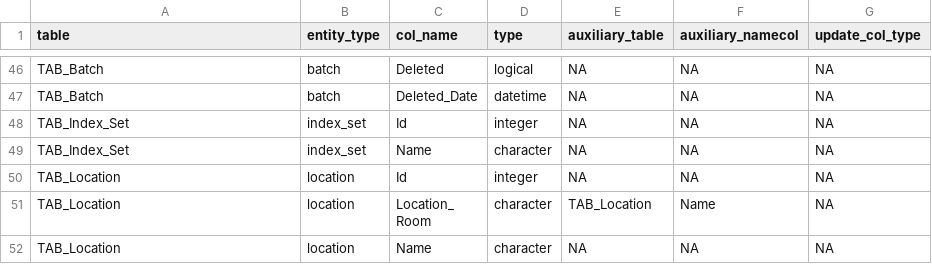
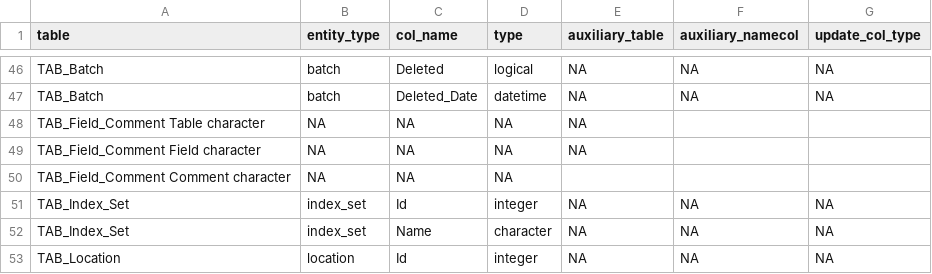
Before and after one commit to sidora-tools/sidora.core, a TSV file: data-raw/pandora_column_types.tsv, drawn as a sheet; only a part is shown, gaps mark what is left out; the shorter side is filled out with more unchanged rows.

Commit message:
Add little helper function for printing pandora docs

```diff
--- a/data-raw/pandora_column_types.tsv
+++ b/data-raw/pandora_column_types.tsv
@@ -47,2 +47,5 @@ TAB_Batch	batch	Deleted	logical	NA	NA	NA
 TAB_Batch	batch	Deleted_Date	datetime	NA	NA	NA
+TAB_Field_Comment Table character	NA	NA	NA	NA
+TAB_Field_Comment Field character	NA	NA	NA	NA
+TAB_Field_Comment Comment character	NA	NA	NA
 TAB_Index_Set	index_set	Id	integer	NA	NA	NA
```
Also changed, not shown: data-raw/pandora_table_elements.tsv, 7 other files.
